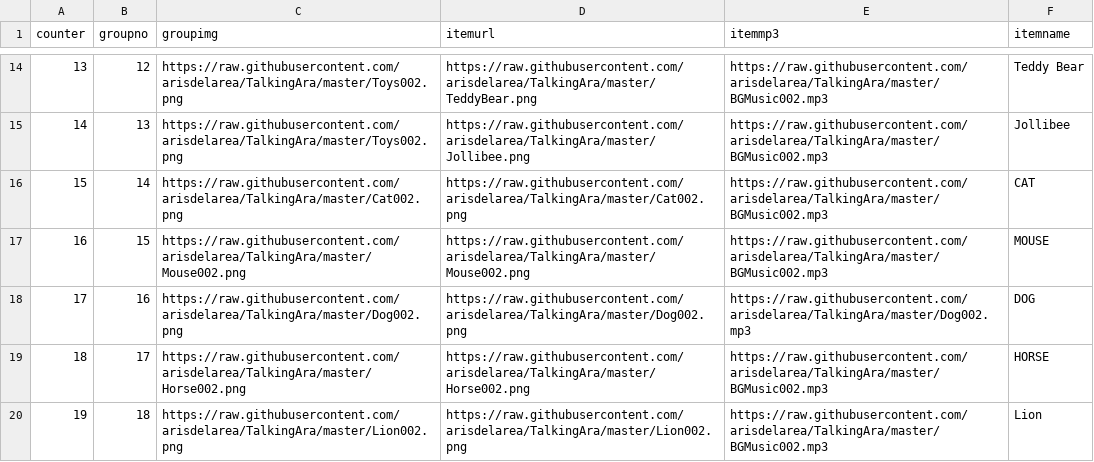
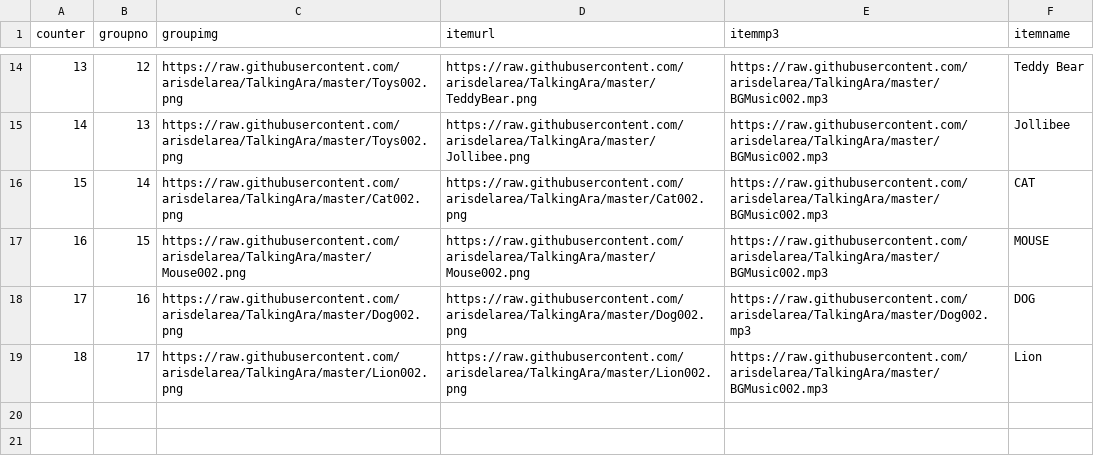
Before and after one commit to arisdelarea/TalkingAra, a CSV file: Content.csv, drawn as a sheet; only a part is shown, gaps mark what is left out.

Commit message:
Update Content.csv

```diff
--- a/Content.csv
+++ b/Content.csv
@@ -18,3 +18,2 @@ counter,groupno,groupimg,itemurl,itemmp3,itemname
 17,16,https://raw.githubusercontent.com/arisdelarea/TalkingAra/master/Dog002.png,https://raw.githubusercontent.com/arisdelarea/TalkingAra/master/Dog002.png,https://raw.githubusercontent.com/arisdelarea/TalkingAra/master/Dog002.mp3,DOG
-18,17,https://raw.githubusercontent.com/arisdelarea/TalkingAra/master/Horse002.png,https://raw.githubusercontent.com/arisdelarea/TalkingAra/master/Horse002.png,https://raw.githubusercontent.com/arisdelarea/TalkingAra/master/BGMusic002.mp3,HORSE
-19,18,https://raw.githubusercontent.com/arisdelarea/TalkingAra/master/Lion002.png,https://raw.githubusercontent.com/arisdelarea/TalkingAra/master/Lion002.png,https://raw.githubusercontent.com/arisdelarea/TalkingAra/master/BGMusic002.mp3,Lion
+18,17,https://raw.githubusercontent.com/arisdelarea/TalkingAra/master/Lion002.png,https://raw.githubusercontent.com/arisdelarea/TalkingAra/master/Lion002.png,https://raw.githubusercontent.com/arisdelarea/TalkingAra/master/BGMusic002.mp3,Lion
```
